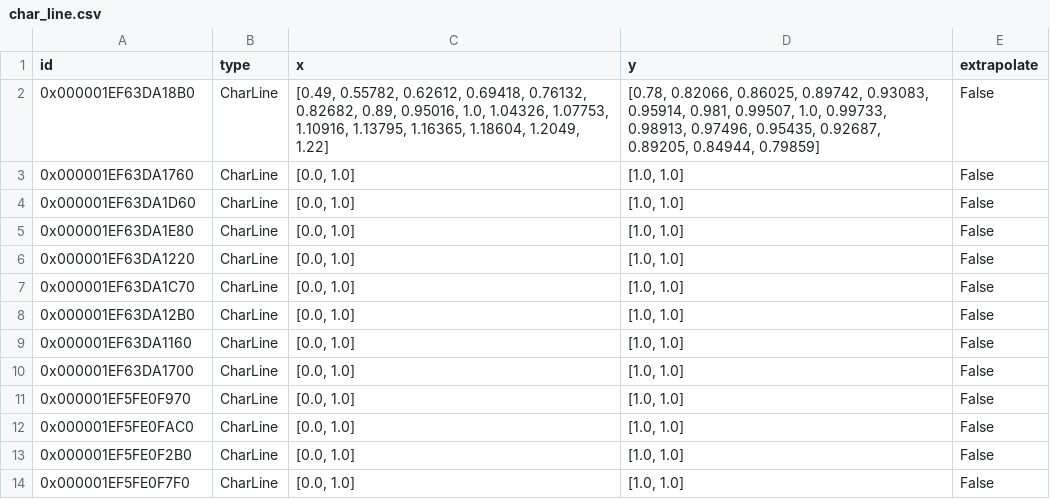
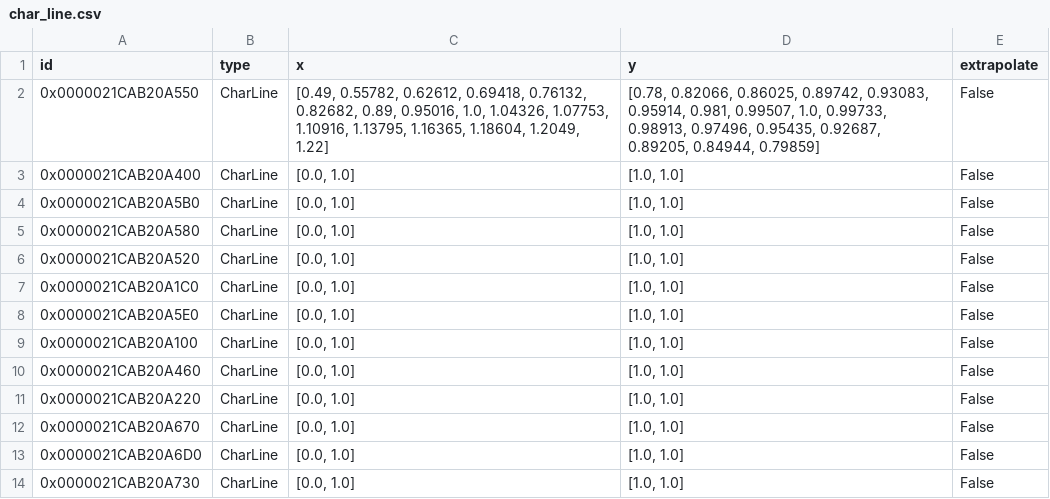
Before and after one commit to hamzaable/Modelling-of-Solar-Roof-Tiles, a CSV file: sdp/components/char_line.csv, drawn as a sheet.

Commit message:
Update char_line.csv

```diff
--- a/sdp/components/char_line.csv
+++ b/sdp/components/char_line.csv
@@ -1,14 +1,14 @@
 id;type;x;y;extrapolate
-0x000001EF63DA18B0;CharLine;[0.49, 0.55782, 0.62612, 0.69418, 0.76132, 0.82682, 0.89, 0.95016, 1.0, 1.04326, 1.07753, 1.10916, 1.13795, 1.16365, 1.18604, 1.2049, 1.22];[0.78, 0.82066, 0.86025, 0.89742, 0.93083, 0.95914, 0.981, 0.99507, 1.0, 0.99733, 0.98913, 0.97496, 0.95435, 0.92687, 0.89205, 0.84944, 0.79859];False
-0x000001EF63DA1760;CharLine;[0.0, 1.0];[1.0, 1.0];False
-0x000001EF63DA1D60;CharLine;[0.0, 1.0];[1.0, 1.0];False
-0x000001EF63DA1E80;CharLine;[0.0, 1.0];[1.0, 1.0];False
-0x000001EF63DA1220;CharLine;[0.0, 1.0];[1.0, 1.0];False
-0x000001EF63DA1C70;CharLine;[0.0, 1.0];[1.0, 1.0];False
-0x000001EF63DA12B0;CharLine;[0.0, 1.0];[1.0, 1.0];False
-0x000001EF63DA1160;CharLine;[0.0, 1.0];[1.0, 1.0];False
-0x000001EF63DA1700;CharLine;[0.0, 1.0];[1.0, 1.0];False
-0x000001EF5FE0F970;CharLine;[0.0, 1.0];[1.0, 1.0];False
-0x000001EF5FE0FAC0;CharLine;[0.0, 1.0];[1.0, 1.0];False
-0x000001EF5FE0F2B0;CharLine;[0.0, 1.0];[1.0, 1.0];False
-0x000001EF5FE0F7F0;CharLine;[0.0, 1.0];[1.0, 1.0];False
+0x0000021CAB20A550;CharLine;[0.49, 0.55782, 0.62612, 0.69418, 0.76132, 0.82682, 0.89, 0.95016, 1.0, 1.04326, 1.07753, 1.10916, 1.13795, 1.16365, 1.18604, 1.2049, 1.22];[0.78, 0.82066, 0.86025, 0.89742, 0.93083, 0.95914, 0.981, 0.99507, 1.0, 0.99733, 0.98913, 0.97496, 0.95435, 0.92687, 0.89205, 0.84944, 0.79859];False
+0x0000021CAB20A400;CharLine;[0.0, 1.0];[1.0, 1.0];False
+0x0000021CAB20A5B0;CharLine;[0.0, 1.0];[1.0, 1.0];False
+0x0000021CAB20A580;CharLine;[0.0, 1.0];[1.0, 1.0];False
+0x0000021CAB20A520;CharLine;[0.0, 1.0];[1.0, 1.0];False
+0x0000021CAB20A1C0;CharLine;[0.0, 1.0];[1.0, 1.0];False
+0x0000021CAB20A5E0;CharLine;[0.0, 1.0];[1.0, 1.0];False
+0x0000021CAB20A100;CharLine;[0.0, 1.0];[1.0, 1.0];False
+0x0000021CAB20A460;CharLine;[0.0, 1.0];[1.0, 1.0];False
+0x0000021CAB20A220;CharLine;[0.0, 1.0];[1.0, 1.0];False
+0x0000021CAB20A670;CharLine;[0.0, 1.0];[1.0, 1.0];False
+0x0000021CAB20A6D0;CharLine;[0.0, 1.0];[1.0, 1.0];False
+0x0000021CAB20A730;CharLine;[0.0, 1.0];[1.0, 1.0];False
```
